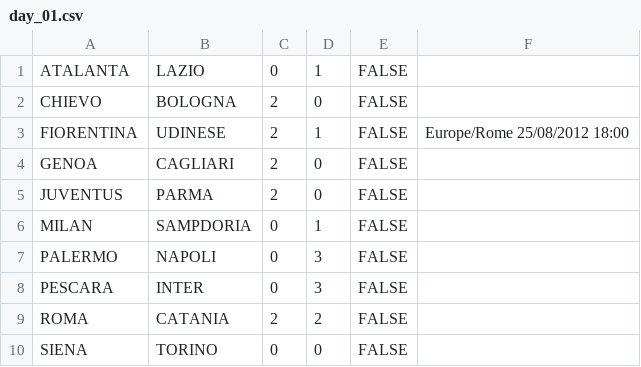
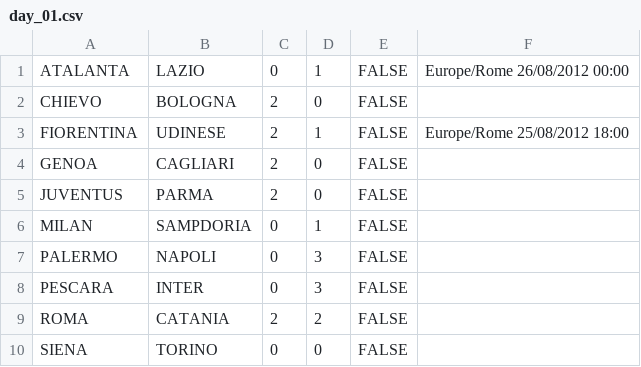
Before and after one commit to rfocardi/data, a CSV file: SERIE_A/2012/days/day_01.csv, drawn as a sheet.

Commit message:
test tz

```diff
--- a/SERIE_A/2012/days/day_01.csv
+++ b/SERIE_A/2012/days/day_01.csv
@@ -1,2 +1,2 @@
-ATALANTA;LAZIO;0;1;FALSE
+ATALANTA;LAZIO;0;1;FALSE;Europe/Rome 26/08/2012 00:00
 CHIEVO;BOLOGNA;2;0;FALSE
```
